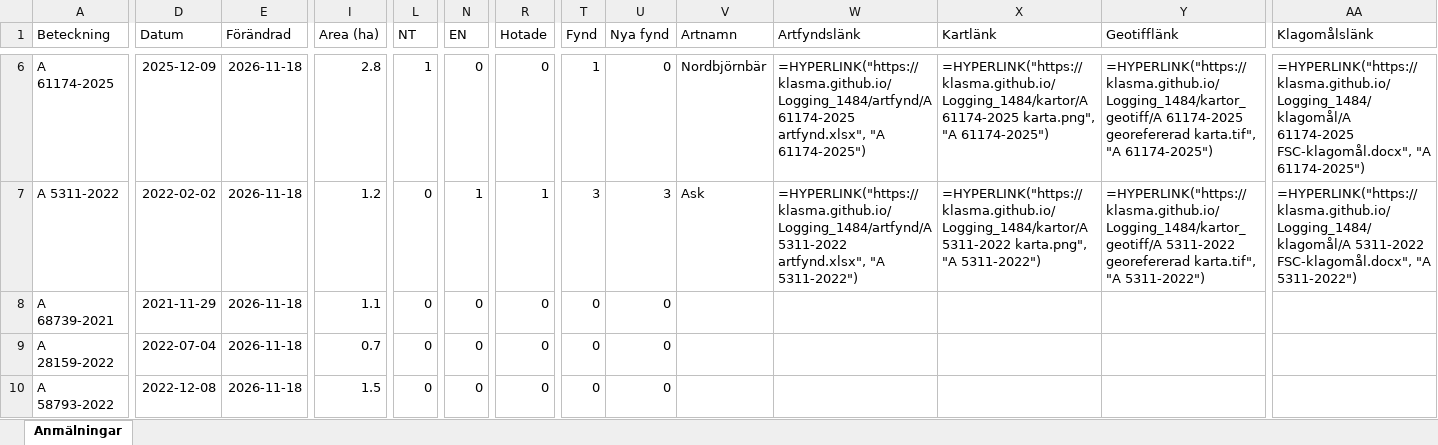
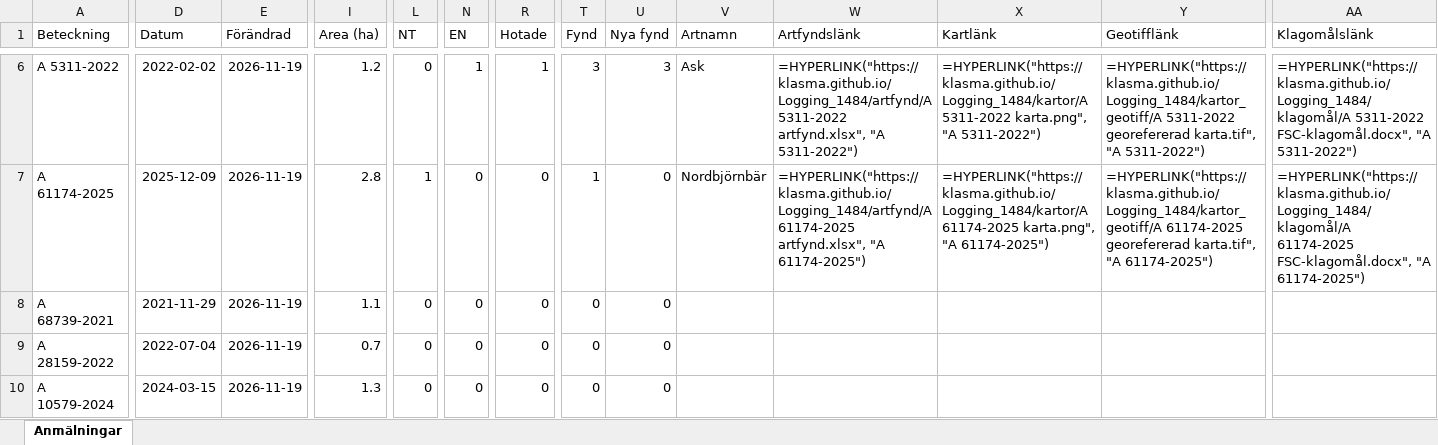
Before and after one commit to klasma/Logging_1484, an Excel workbook: Översikt LYSEKIL.xlsx, sheet Anmälningar, drawn as a sheet; only a part is shown, gaps mark what is left out; values as stored, in another font and other column widths than the file's, no borders; formulas without a stored value are shown as written; the diff covers the shown part only; the diff names each change by its address in the sheet, - before the commit and + after, or states it on an @@ line.

```diff
--- a/Översikt LYSEKIL.xlsx (sheet Anmälningar)
+++ b/Översikt LYSEKIL.xlsx (sheet Anmälningar)
-A6 (Beteckning): A 61174-2025
+A6 (Beteckning): A 5311-2022
-D6 (Datum): 2025-12-09
+D6 (Datum): 2022-02-02
-E6:E10 (Förändrad): 2026-11-18
+E6:E10 (Förändrad): 2026-11-19
-I6 (Area (ha)): 2.8
+I6 (Area (ha)): 1.2
-L6 (NT): 1
+L6 (NT): 0
-N6 (EN): 0
+N6 (EN): 1
-R6 (Hotade): 0
+R6 (Hotade): 1
-T6 (Fynd): 1
+T6 (Fynd): 3
-U6 (Nya fynd): 0
+U6 (Nya fynd): 3
-V6 (Artnamn): Nordbjörnbär
+V6 (Artnamn): Ask
-W6 (Artfyndslänk): =HYPERLINK("https://klasma.github.io/Logging_1484/artfynd/A 61174-2025 artfynd.xlsx", "A 61174-2025")
+W6 (Artfyndslänk): =HYPERLINK("https://klasma.github.io/Logging_1484/artfynd/A 5311-2022 artfynd.xlsx", "A 5311-2022")
-X6 (Kartlänk): =HYPERLINK("https://klasma.github.io/Logging_1484/kartor/A 61174-2025 karta.png", "A 61174-2025")
+X6 (Kartlänk): =HYPERLINK("https://klasma.github.io/Logging_1484/kartor/A 5311-2022 karta.png", "A 5311-2022")
-Y6 (Geotifflänk): =HYPERLINK("https://klasma.github.io/Logging_1484/kartor_geotiff/A 61174-2025 georefererad karta.tif", "A 61174-2025")
+Y6 (Geotifflänk): =HYPERLINK("https://klasma.github.io/Logging_1484/kartor_geotiff/A 5311-2022 georefererad karta.tif", "A 5311-2022")
-AA6 (Klagomålslänk): =HYPERLINK("https://klasma.github.io/Logging_1484/klagomål/A 61174-2025 FSC-klagomål.docx", "A 61174-2025")
+AA6 (Klagomålslänk): =HYPERLINK("https://klasma.github.io/Logging_1484/klagomål/A 5311-2022 FSC-klagomål.docx", "A 5311-2022")
-A7 (Beteckning): A 5311-2022
+A7 (Beteckning): A 61174-2025
-D7 (Datum): 2022-02-02
+D7 (Datum): 2025-12-09
-I7 (Area (ha)): 1.2
+I7 (Area (ha)): 2.8
-L7 (NT): 0
+L7 (NT): 1
-N7 (EN): 1
+N7 (EN): 0
-R7 (Hotade): 1
+R7 (Hotade): 0
-T7 (Fynd): 3
+T7 (Fynd): 1
-U7 (Nya fynd): 3
+U7 (Nya fynd): 0
-V7 (Artnamn): Ask
+V7 (Artnamn): Nordbjörnbär
-W7 (Artfyndslänk): =HYPERLINK("https://klasma.github.io/Logging_1484/artfynd/A 5311-2022 artfynd.xlsx", "A 5311-2022")
+W7 (Artfyndslänk): =HYPERLINK("https://klasma.github.io/Logging_1484/artfynd/A 61174-2025 artfynd.xlsx", "A 61174-2025")
-X7 (Kartlänk): =HYPERLINK("https://klasma.github.io/Logging_1484/kartor/A 5311-2022 karta.png", "A 5311-2022")
+X7 (Kartlänk): =HYPERLINK("https://klasma.github.io/Logging_1484/kartor/A 61174-2025 karta.png", "A 61174-2025")
-Y7 (Geotifflänk): =HYPERLINK("https://klasma.github.io/Logging_1484/kartor_geotiff/A 5311-2022 georefererad karta.tif", "A 5311-2022")
+Y7 (Geotifflänk): =HYPERLINK("https://klasma.github.io/Logging_1484/kartor_geotiff/A 61174-2025 georefererad karta.tif", "A 61174-2025")
-AA7 (Klagomålslänk): =HYPERLINK("https://klasma.github.io/Logging_1484/klagomål/A 5311-2022 FSC-klagomål.docx", "A 5311-2022")
+AA7 (Klagomålslänk): =HYPERLINK("https://klasma.github.io/Logging_1484/klagomål/A 61174-2025 FSC-klagomål.docx", "A 61174-2025")
-A10 (Beteckning): A 58793-2022
+A10 (Beteckning): A 10579-2024
-D10 (Datum): 2022-12-08
+D10 (Datum): 2024-03-15
-I10 (Area (ha)): 1.5
+I10 (Area (ha)): 1.3
```
Also changed, not shown: 359 edited cells elsewhere in this sheet, artfynd/A 16879-2022 artfynd.xlsx, artfynd/A 35783-2025 artfynd.xlsx, 29 other files.
